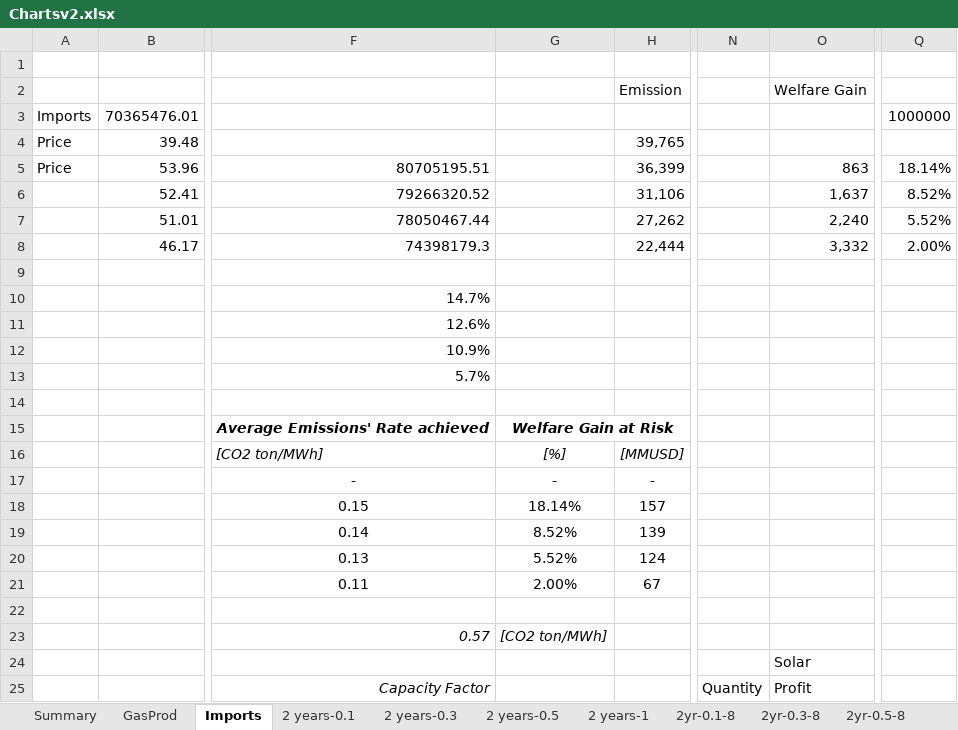
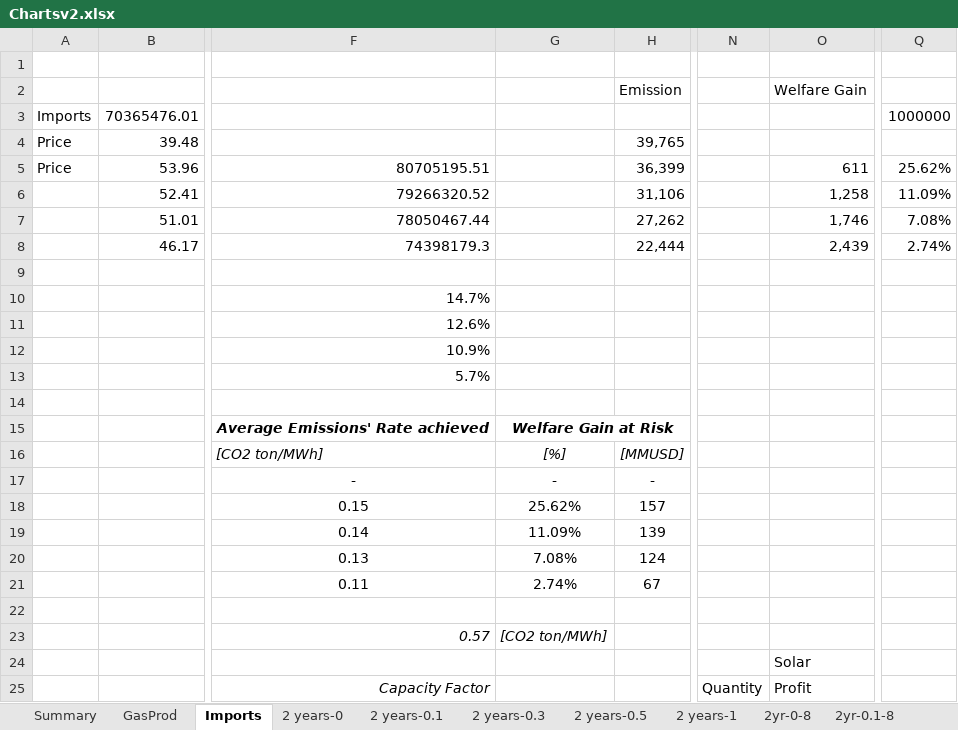
Before and after one commit to dfnoriega/StructEst_W19, an Excel workbook: ProblemSets/Project/Chartsv2.xlsx, sheet Imports, drawn as a sheet; only a part is shown, gaps mark what is left out; values as stored, in another font and other column widths than the file's, no borders; the diff names each change by its address in the sheet, - before the commit and + after, or states it on an @@ line.

```diff
--- a/ProblemSets/Project/Chartsv2.xlsx (sheet Imports)
+++ b/ProblemSets/Project/Chartsv2.xlsx (sheet Imports)
+sheet tab: 2 years-0
+sheet tab: 2yr-0-8
-O5 (Welfare Gain): 863
+O5 (Welfare Gain): 611
-Q5: 18.14%
+Q5: 25.62%
-O6 (Welfare Gain): 1,637
+O6 (Welfare Gain): 1,258
-Q6: 8.52%
+Q6: 11.09%
-O7 (Welfare Gain): 2,240
+O7 (Welfare Gain): 1,746
-Q7: 5.52%
+Q7: 7.08%
-O8 (Welfare Gain): 3,332
+O8 (Welfare Gain): 2,439
-Q8: 2.00%
+Q8: 2.74%
-G18: 18.14%
+G18: 25.62%
-G19: 8.52%
+G19: 11.09%
-G20: 5.52%
+G20: 7.08%
-G21: 2.00%
+G21: 2.74%
```
Also changed, not shown: sheet Summary, sheet 2 years-0.1, sheet 2 years-0.5, sheet 2 years-0.3, sheet 2yr-0.1-8, sheet 2yr-0.5-8, 4 more sheets, charts or pictures, 2 other files.
